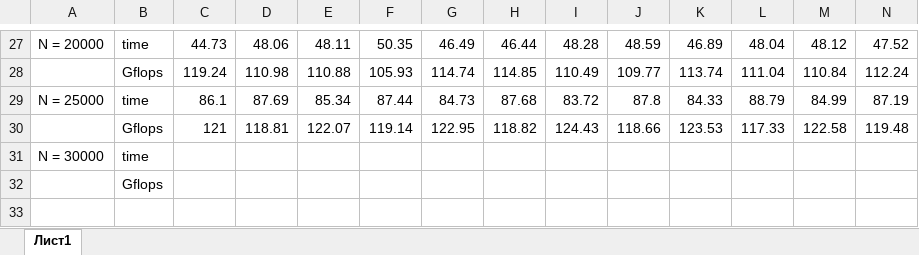
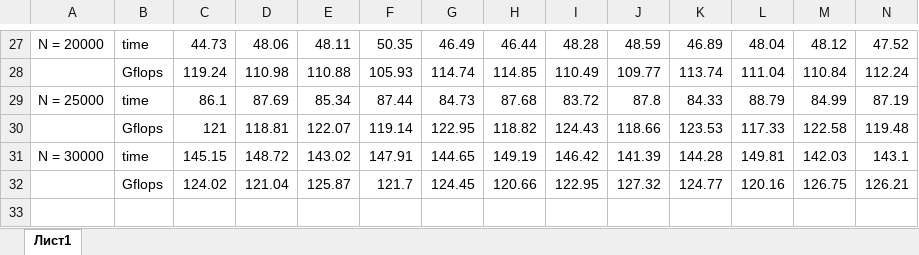
Before and after one commit to dborsakov/result, an Excel workbook: Расчеты/Книга1.xlsx, sheet Лист1, drawn as a sheet; only a part is shown, gaps mark what is left out; values as stored, in another font and other column widths than the file's, no borders; charts and pictures not drawn; removed rows and columns are numbered as before the commit, all else as after; rows hold the shown columns only; the diff names each change by its address in the sheet, - before the commit and + after, or states it on an @@ line.

```diff
--- a/Расчеты/Книга1.xlsx (sheet Лист1)
+++ b/Расчеты/Книга1.xlsx (sheet Лист1)
-row 31: N = 30000 | time
-row 32:  | Gflops
-row 33: (empty)
+row 31: N = 30000 | time | 145.15 | 148.72 | 143.02 | 147.91 | 144.65 | 149.19 | 146.42 | 141.39 | 144.28 | 149.81 | 142.03 | 143.1
+row 32:  | Gflops | 124.02 | 121.04 | 125.87 | 121.7 | 124.45 | 120.66 | 122.95 | 127.32 | 124.77 | 120.16 | 126.75 | 126.21
```
Also changed, not shown: charts or pictures, 1 other file.
